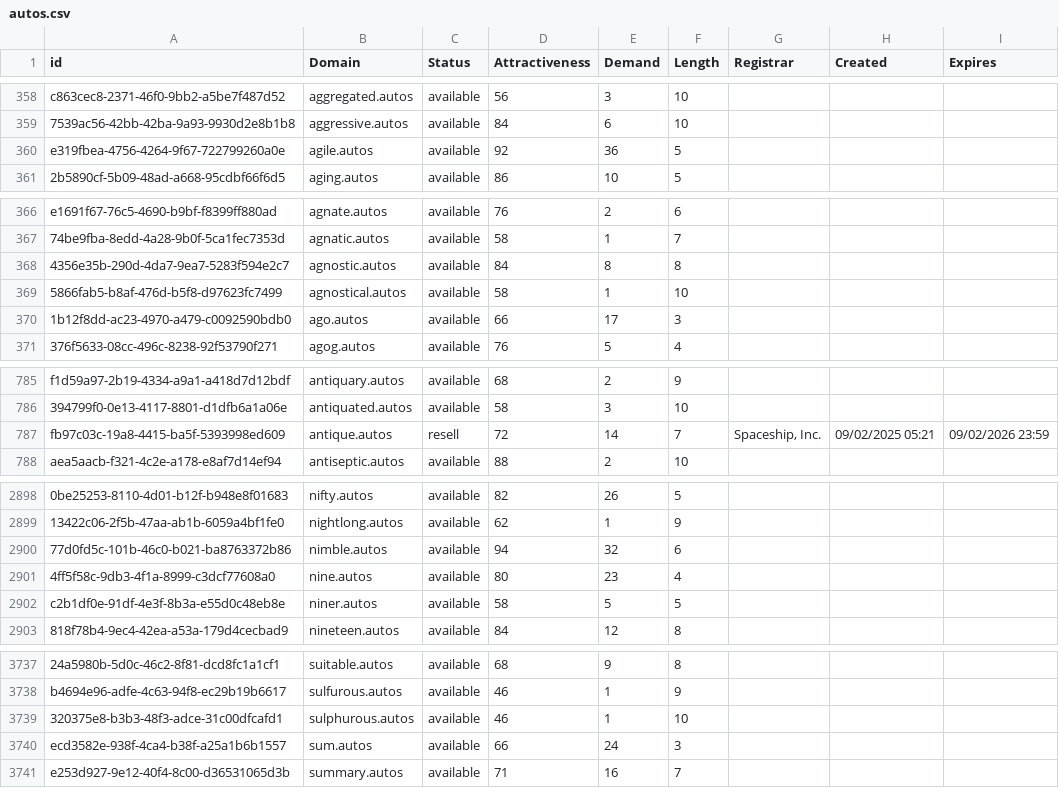
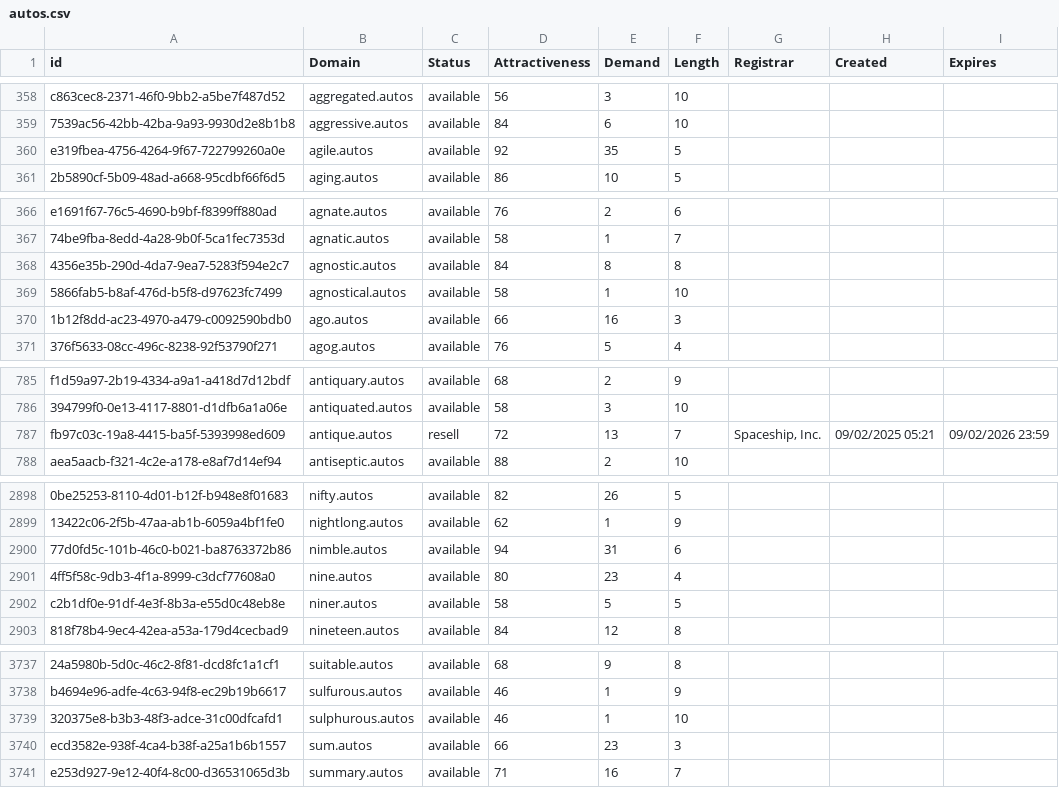
Before and after one commit to UniqueDomains/autos-oneword-domains, a CSV file: autos.csv, drawn as a sheet; only a part is shown, gaps mark what is left out; the diff names each change by its address in the sheet, - before the commit and + after, or states it on an @@ line.

Commit message:
Domains update

```diff
--- a/autos.csv
+++ b/autos.csv
-E360 (Demand): 36
+E360 (Demand): 35
-E370 (Demand): 17
+E370 (Demand): 16
-E787 (Demand): 14
+E787 (Demand): 13
-E2900 (Demand): 32
+E2900 (Demand): 31
-E3740 (Demand): 24
+E3740 (Demand): 23
```
Also changed, not shown: 1 other file.
